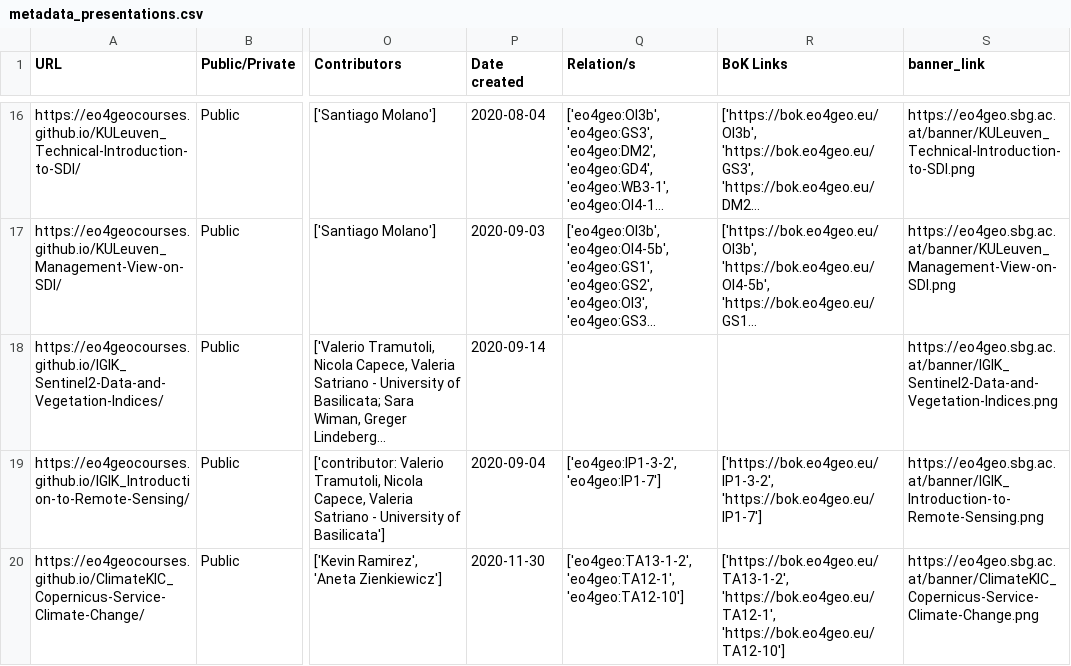
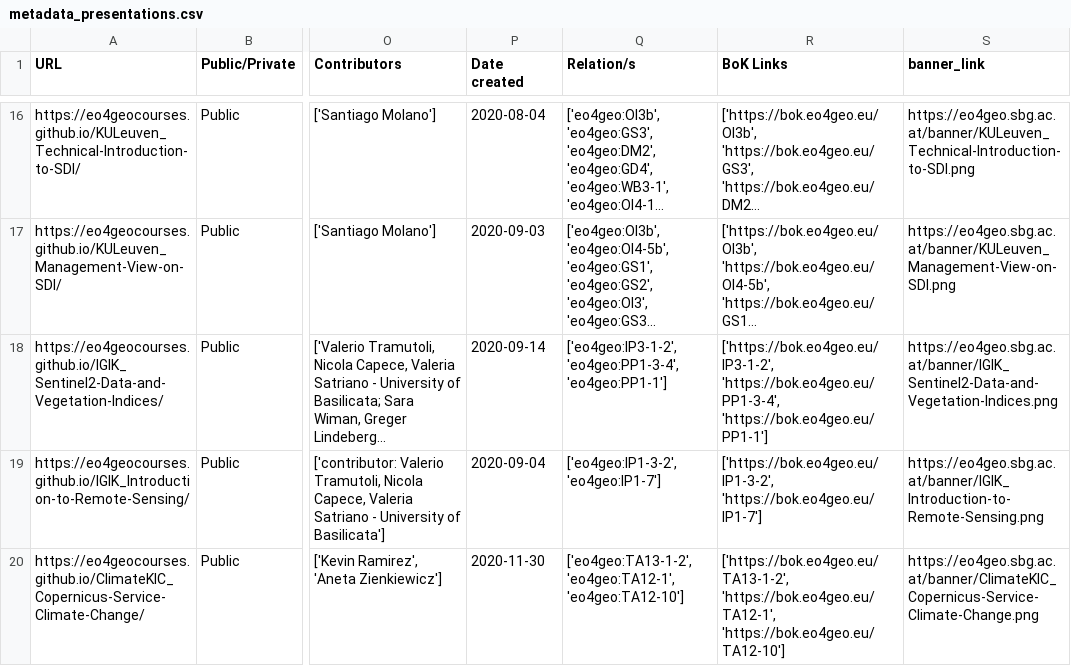
Before and after one commit to eo4geocourses/metadata_scraper, a CSV file: metadata_presentations.csv, drawn as a sheet; only a part is shown, gaps mark what is left out; long unchanged cells end in …; the diff names each change by its address in the sheet, - before the commit and + after, or states it on an @@ line.

```diff
--- a/metadata_presentations.csv
+++ b/metadata_presentations.csv
-Q18 (Relation/s): (empty)
+Q18 (Relation/s): ['eo4geo:IP3-1-2', 'eo4geo:PP1-3-4', 'eo4geo:PP1-1']
-R18 (BoK Links): (empty)
+R18 (BoK Links): ['https://bok.eo4geo.eu/IP3-1-2', 'https://bok.eo4geo.eu/PP1-3-4', 'https://bok.eo4geo.eu/PP1-1']
```
Also changed, not shown: 3 other files.
